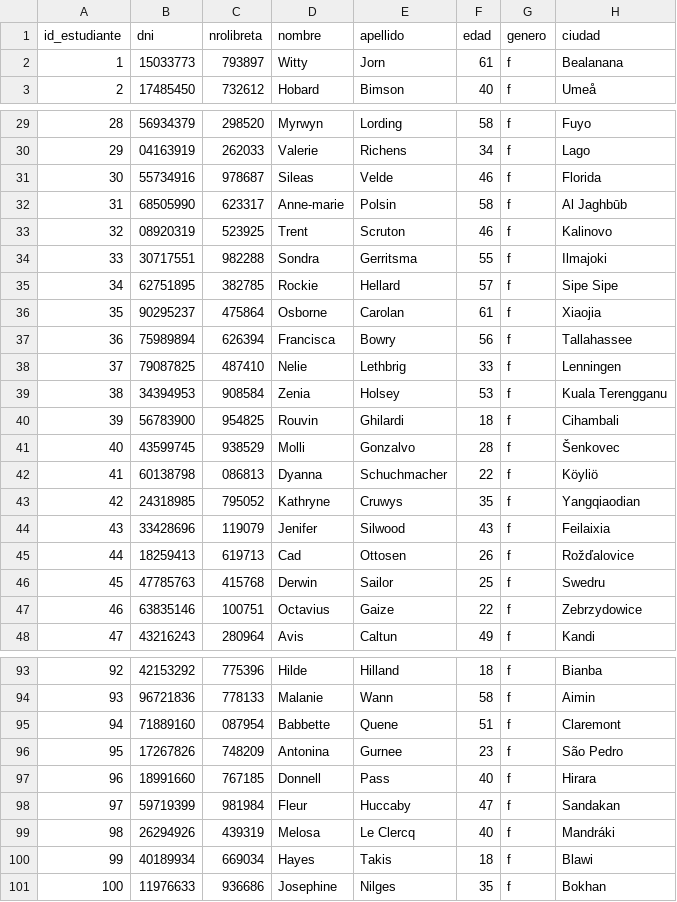
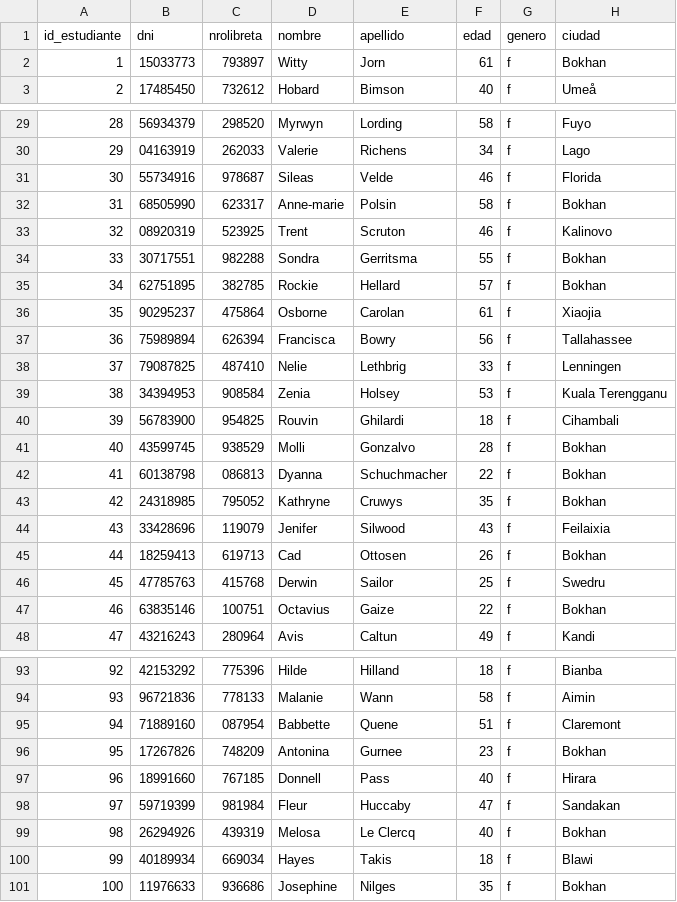
Before and after one commit to DMFernandez96/Integrador3, a CSV file: src/main/java/Integrador3/assets/estudiantes100.csv, drawn as a sheet; only a part is shown, gaps mark what is left out; the diff covers the shown part only.

```diff
--- a/src/main/java/Integrador3/assets/estudiantes100.csv
+++ b/src/main/java/Integrador3/assets/estudiantes100.csv
@@ -1,3 +1,3 @@
 id_estudiante,dni,nrolibreta,nombre,apellido,edad,genero,ciudad
-1,15033773,793897,Witty,Jorn,61,f,Bealanana
+1,15033773,793897,Witty,Jorn,61,f,Bokhan
 2,17485450,732612,Hobard,Bimson,40,f,Umeå
@@ -31,6 +31,6 @@ id_estudiante,dni,nrolibreta,nombre,apellido,edad,genero,ciudad
 30,55734916,978687,Sileas,Velde,46,f,Florida
-31,68505990,623317,Anne-marie,Polsin,58,f,Al Jaghbūb
+31,68505990,623317,Anne-marie,Polsin,58,f,Bokhan
 32,08920319,523925,Trent,Scruton,46,f,Kalinovo
-33,30717551,982288,Sondra,Gerritsma,55,f,Ilmajoki
-34,62751895,382785,Rockie,Hellard,57,f,Sipe Sipe
+33,30717551,982288,Sondra,Gerritsma,55,f,Bokhan
+34,62751895,382785,Rockie,Hellard,57,f,Bokhan
 35,90295237,475864,Osborne,Carolan,61,f,Xiaojia
@@ -40,9 +40,9 @@ id_estudiante,dni,nrolibreta,nombre,apellido,edad,genero,ciudad
 39,56783900,954825,Rouvin,Ghilardi,18,f,Cihambali
-40,43599745,938529,Molli,Gonzalvo,28,f,Šenkovec
-41,60138798,086813,Dyanna,Schuchmacher,22,f,Köyliö
-42,24318985,795052,Kathryne,Cruwys,35,f,Yangqiaodian
+40,43599745,938529,Molli,Gonzalvo,28,f,Bokhan
+41,60138798,086813,Dyanna,Schuchmacher,22,f,Bokhan
+42,24318985,795052,Kathryne,Cruwys,35,f,Bokhan
 43,33428696,119079,Jenifer,Silwood,43,f,Feilaixia
-44,18259413,619713,Cad,Ottosen,26,f,Rožďalovice
+44,18259413,619713,Cad,Ottosen,26,f,Bokhan
 45,47785763,415768,Derwin,Sailor,25,f,Swedru
-46,63835146,100751,Octavius,Gaize,22,f,Zebrzydowice
+46,63835146,100751,Octavius,Gaize,22,f,Bokhan
 47,43216243,280964,Avis,Caltun,49,f,Kandi
@@ -95,6 +95,6 @@ id_estudiante,dni,nrolibreta,nombre,apellido,edad,genero,ciudad
 94,71889160,087954,Babbette,Quene,51,f,Claremont
-95,17267826,748209,Antonina,Gurnee,23,f,São Pedro
+95,17267826,748209,Antonina,Gurnee,23,f,Bokhan
 96,18991660,767185,Donnell,Pass,40,f,Hirara
 97,59719399,981984,Fleur,Huccaby,47,f,Sandakan
-98,26294926,439319,Melosa,Le Clercq,40,f,Mandráki
+98,26294926,439319,Melosa,Le Clercq,40,f,Bokhan
 99,40189934,669034,Hayes,Takis,18,f,Blawi
```
Also changed, not shown: 14 edited cells elsewhere in this file, 23 other files.
